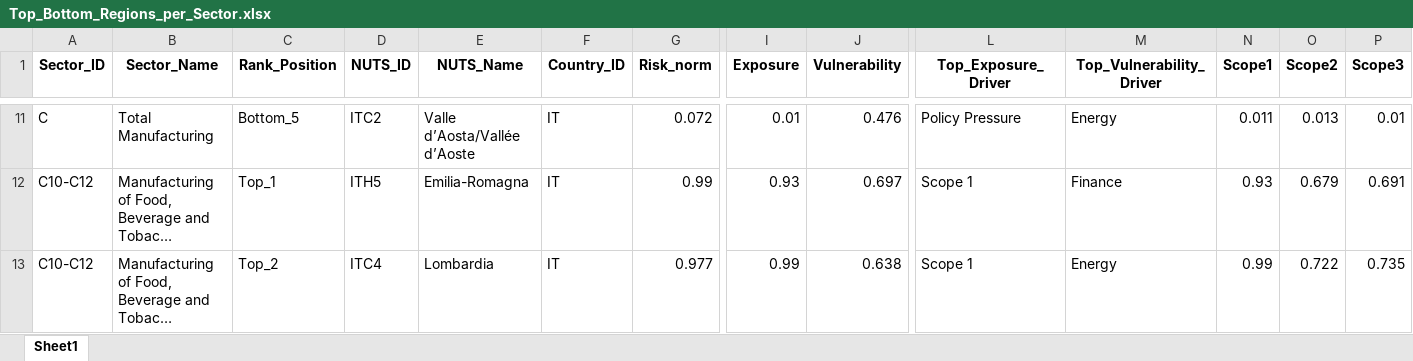
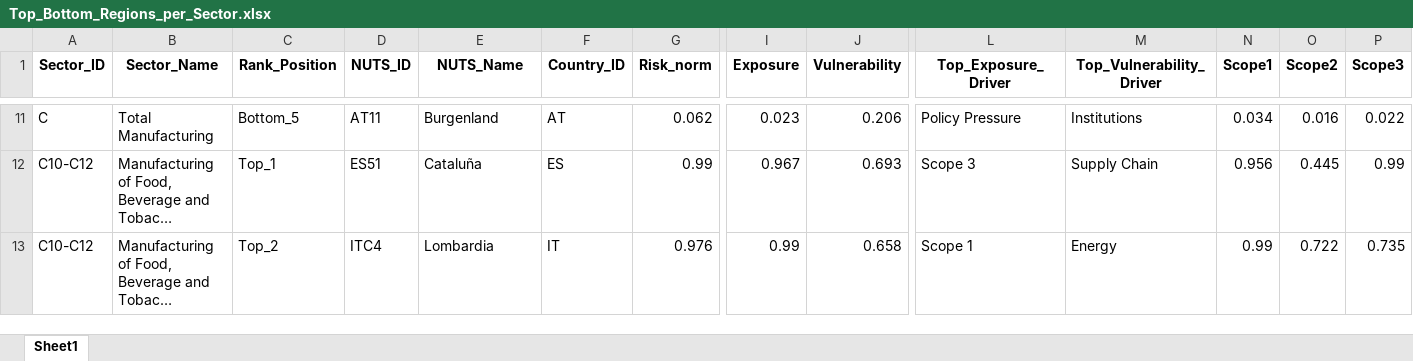
Before and after one commit to giocopp/Regio-Decarb-Systemic-Framework, an Excel workbook: Code and data/Final data/Top_Bottom_Regions_per_Sector.xlsx, sheet Sheet1, drawn as a sheet; only a part is shown, gaps mark what is left out; long unchanged cells end in …; values as stored, in another font and other column widths than the file's, no borders; the diff covers the shown part only; the diff names each change by its address in the sheet, - before the commit and + after, or states it on an @@ line.

```diff
--- a/Code and data/Final data/Top_Bottom_Regions_per_Sector.xlsx (sheet Sheet1)
+++ b/Code and data/Final data/Top_Bottom_Regions_per_Sector.xlsx (sheet Sheet1)
-D11 (NUTS_ID): ITC2
+D11 (NUTS_ID): AT11
-E11 (NUTS_Name): Valle d’Aosta/Vallée d’Aoste
+E11 (NUTS_Name): Burgenland
-F11 (Country_ID): IT
+F11 (Country_ID): AT
-G11 (Risk_norm): 0.072
+G11 (Risk_norm): 0.062
-I11 (Exposure): 0.01
+I11 (Exposure): 0.023
-J11 (Vulnerability): 0.476
+J11 (Vulnerability): 0.206
-M11 (Top_Vulnerability_Driver): Energy
+M11 (Top_Vulnerability_Driver): Institutions
-N11 (Scope1): 0.011
+N11 (Scope1): 0.034
-O11 (Scope2): 0.013
+O11 (Scope2): 0.016
-P11 (Scope3): 0.01
+P11 (Scope3): 0.022
-D12 (NUTS_ID): ITH5
+D12 (NUTS_ID): ES51
-E12 (NUTS_Name): Emilia-Romagna
+E12 (NUTS_Name): Cataluña
-F12 (Country_ID): IT
+F12 (Country_ID): ES
-I12 (Exposure): 0.93
+I12 (Exposure): 0.967
-J12 (Vulnerability): 0.697
+J12 (Vulnerability): 0.693
-L12 (Top_Exposure_Driver): Scope 1
+L12 (Top_Exposure_Driver): Scope 3
-M12 (Top_Vulnerability_Driver): Finance
+M12 (Top_Vulnerability_Driver): Supply Chain
-N12 (Scope1): 0.93
+N12 (Scope1): 0.956
-O12 (Scope2): 0.679
+O12 (Scope2): 0.445
-P12 (Scope3): 0.691
+P12 (Scope3): 0.99
-G13 (Risk_norm): 0.977
+G13 (Risk_norm): 0.976
-J13 (Vulnerability): 0.638
+J13 (Vulnerability): 0.658
```
Also changed, not shown: 20 added rows, 20 removed rows and 536 edited cells elsewhere in this sheet, Code and data/Final data/Coverage_Report.xlsx, Code and data/Final data/Risk_data.xlsx, 39 other files.
